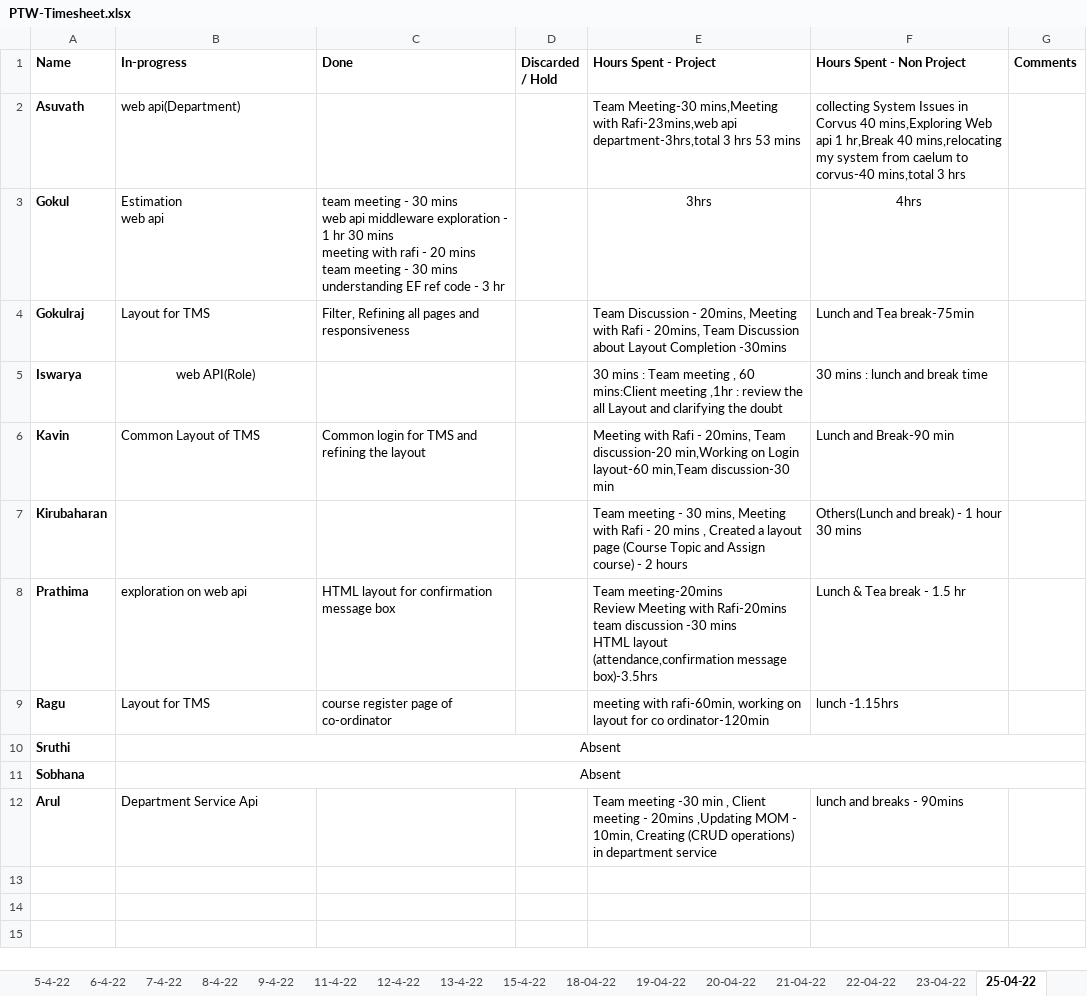
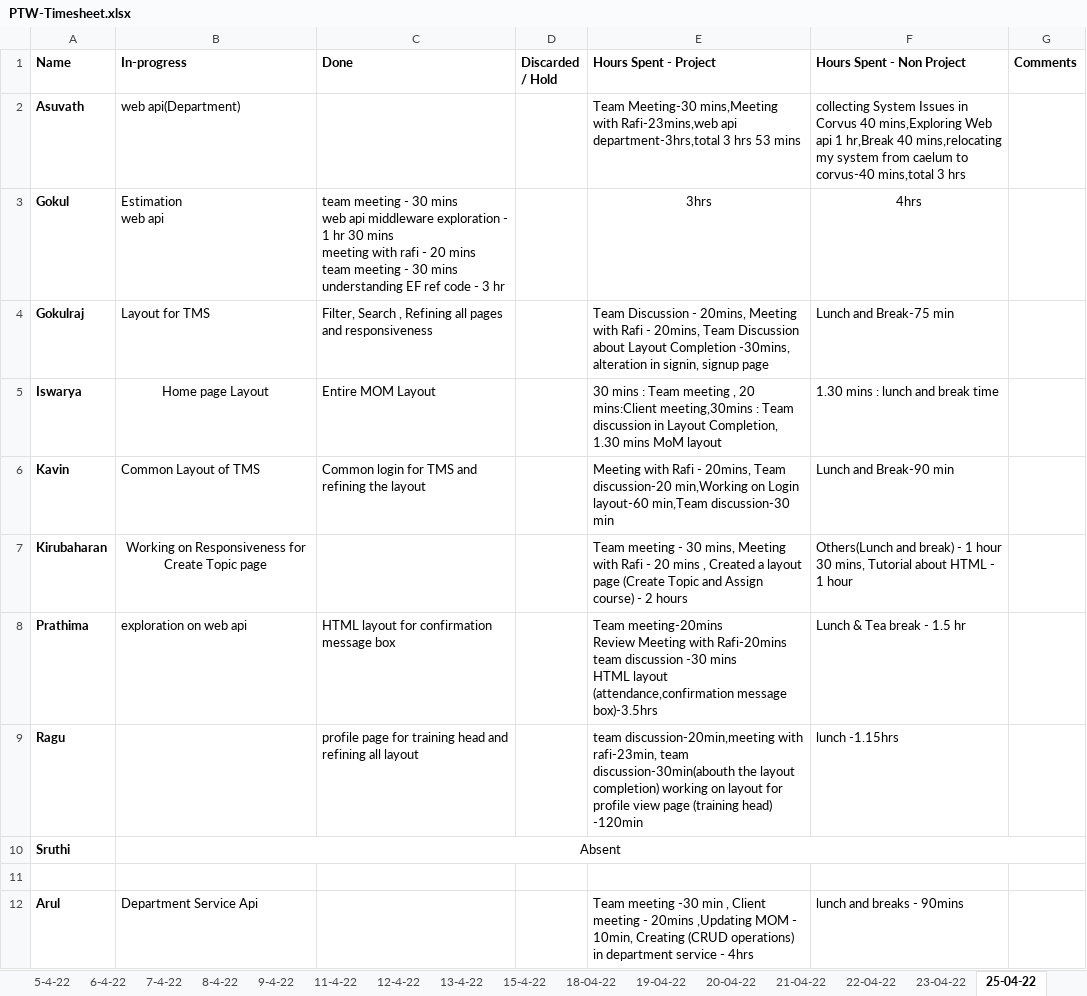
Before and after one commit to TEAM-EUPHORIA/TEAM-EUPHORIA-TMS, an Excel workbook: Process/Timesheet/PTW-Timesheet.xlsx, sheet 25-04-22, drawn as a sheet; values as stored, in another font and other column widths than the file's, no borders; the diff names each change by its address in the sheet, - before the commit and + after, or states it on an @@ line.

Commit message:
updated timesheet by ragu

```diff
--- a/Process/Timesheet/PTW-Timesheet.xlsx (sheet 25-04-22)
+++ b/Process/Timesheet/PTW-Timesheet.xlsx (sheet 25-04-22)
-C4 (Done): Filter, Refining all…
+C4 (Done): Filter, Search , Refining all…
-E4 (Hours Spent - Project): …Layout Completion -30mins
+E4 (Hours Spent - Project): …Layout Completion -30mins, alteration in signin, signup page
-F4 (Hours Spent - Non Project): Lunch and Tea break-75min
+F4 (Hours Spent - Non Project): Lunch and Break-75 min
-B5 (In-progress): web API(Role)
+B5 (In-progress): Home page Layout
-C5 (Done): (empty)
+C5 (Done): Entire MOM Layout
-E5 (Hours Spent - Project): …meeting , 60 mins:Client meeting ,1hr : review the all Layout and clarifying the doubt
+E5 (Hours Spent - Project): …meeting , 20 mins:Client meeting,30mins : Team discussion in Layout Completion, 1.30 mins MoM layout
-F5 (Hours Spent - Non Project): 30 mins : lunch and break time
+F5 (Hours Spent - Non Project): 1.30 mins : lunch and break time
-B7 (In-progress): (empty)
+B7 (In-progress): Working on Responsiveness for Create Topic page
-E7 (Hours Spent - Project): …layout page (Course Topic and…
+E7 (Hours Spent - Project): …layout page (Create Topic and…
-F7 (Hours Spent - Non Project): …hour 30 mins
+F7 (Hours Spent - Non Project): …hour 30 mins, Tutorial about HTML - 1 hour
-B9 (In-progress): Layout for TMS
+B9 (In-progress): (empty)
-C9 (Done): course register page of co-ordinator
+C9 (Done): profile page for training head and refining all layout
-E9 (Hours Spent - Project): meeting with rafi-60min, working on layout for co ordinator-120min
+E9 (Hours Spent - Project): team discussion-20min,meeting with rafi-23min, team discussion-30min(abouth the layout completion) working on layout for profile view page (training head) -120min
-row 11: Sobhana | Absent
+row 11: (empty)
-B11:G11 merged
-E12 (Hours Spent - Project): …department service
+E12 (Hours Spent - Project): …department service - 4hrs
```
Also changed, not shown: sheet 23-04-22.
